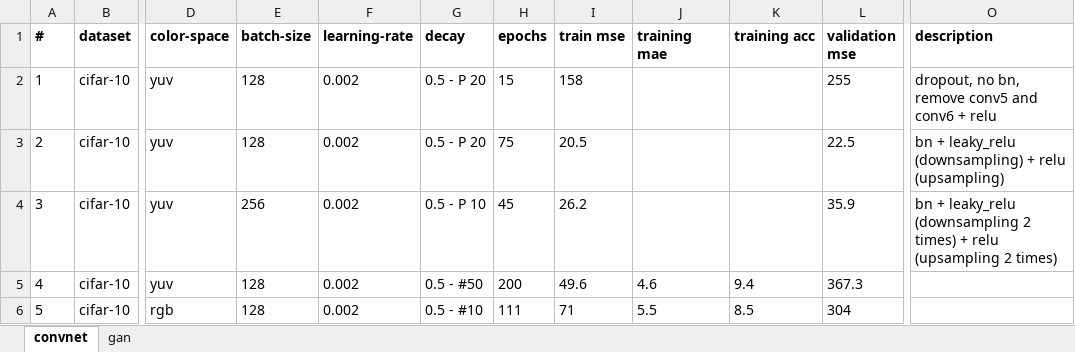
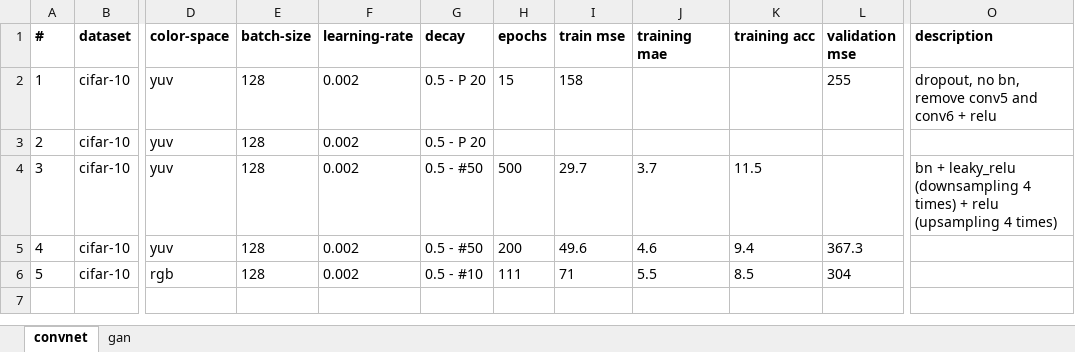
Before and after one commit to ImagingLab/Colorizing-with-GANs, an Excel workbook: results.xlsx, sheet convnet, drawn as a sheet; only a part is shown, gaps mark what is left out; values as stored, in another font and other column widths than the file's, no borders; the diff names each change by its address in the sheet, - before the commit and + after, or states it on an @@ line.

```diff
--- a/results.xlsx (sheet convnet)
+++ b/results.xlsx (sheet convnet)
-H3 (epochs): 75
+H3 (epochs): (empty)
-I3 (train mse): 20.5
+I3 (train mse): (empty)
-L3 (validation mse): 22.5
+L3 (validation mse): (empty)
-O3 (description): bn + leaky_relu (downsampling) + relu (upsampling)
+O3 (description): (empty)
-E4 (batch-size): 256
+E4 (batch-size): 128
-G4 (decay): 0.5 - P 10
+G4 (decay): 0.5 - #50
-H4 (epochs): 45
+H4 (epochs): 500
-I4 (train mse): 26.2
+I4 (train mse): 29.7
-J4 (training mae): (empty)
+J4 (training mae): 3.7
-K4 (training acc): (empty)
+K4 (training acc): 11.5
-L4 (validation mse): 35.9
+L4 (validation mse): (empty)
-O4 (description): …leaky_relu (downsampling 2 times) + relu (upsampling 2 times)
+O4 (description): …leaky_relu (downsampling 4 times) + relu (upsampling 4 times)
```
Also changed, not shown: 3 other files.
